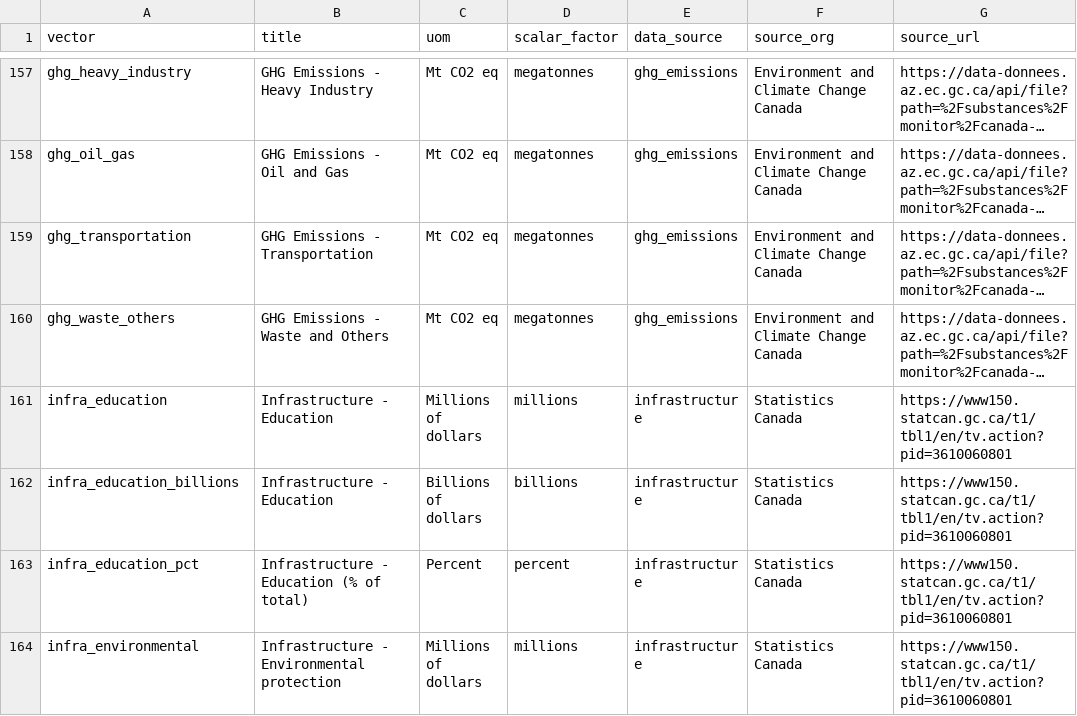
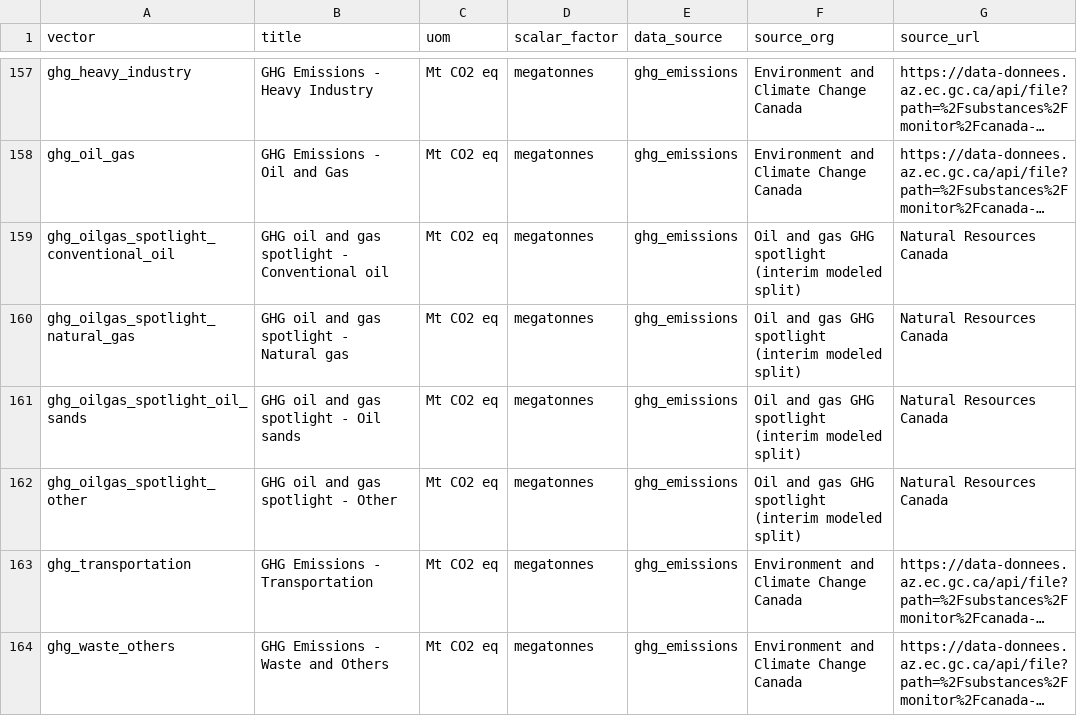
Before and after one commit to PierreNelson/NRCan_Energy_Fact_Book, a CSV file: public/glossary/glossary_metadata.csv, drawn as a sheet; only a part is shown, gaps mark what is left out; the shorter side is filled out with more unchanged rows; long unchanged cells end in …; the diff names each change by its address in the sheet, - before the commit and + after, or states it on an @@ line.

```diff
--- a/public/glossary/glossary_metadata.csv
+++ b/public/glossary/glossary_metadata.csv
+row 159: ghg_oilgas_spotlight_conventional_oil | GHG oil and gas spotlight - Conventional oil | Mt CO2 eq | megatonnes | ghg_emissions | Oil and gas GHG spotlight (interim modeled split) | Natural Resources Canada
+row 160: ghg_oilgas_spotlight_natural_gas | GHG oil and gas spotlight - Natural gas | Mt CO2 eq | megatonnes | ghg_emissions | Oil and gas GHG spotlight (interim modeled split) | Natural Resources Canada
+row 161: ghg_oilgas_spotlight_oil_sands | GHG oil and gas spotlight - Oil sands | Mt CO2 eq | megatonnes | ghg_emissions | Oil and gas GHG spotlight (interim modeled split) | Natural Resources Canada
+row 162: ghg_oilgas_spotlight_other | GHG oil and gas spotlight - Other | Mt CO2 eq | megatonnes | ghg_emissions | Oil and gas GHG spotlight (interim modeled split) | Natural Resources Canada
```
Also changed, not shown: public/data/data.csv, public/data/metadata.csv, 31 other files.
